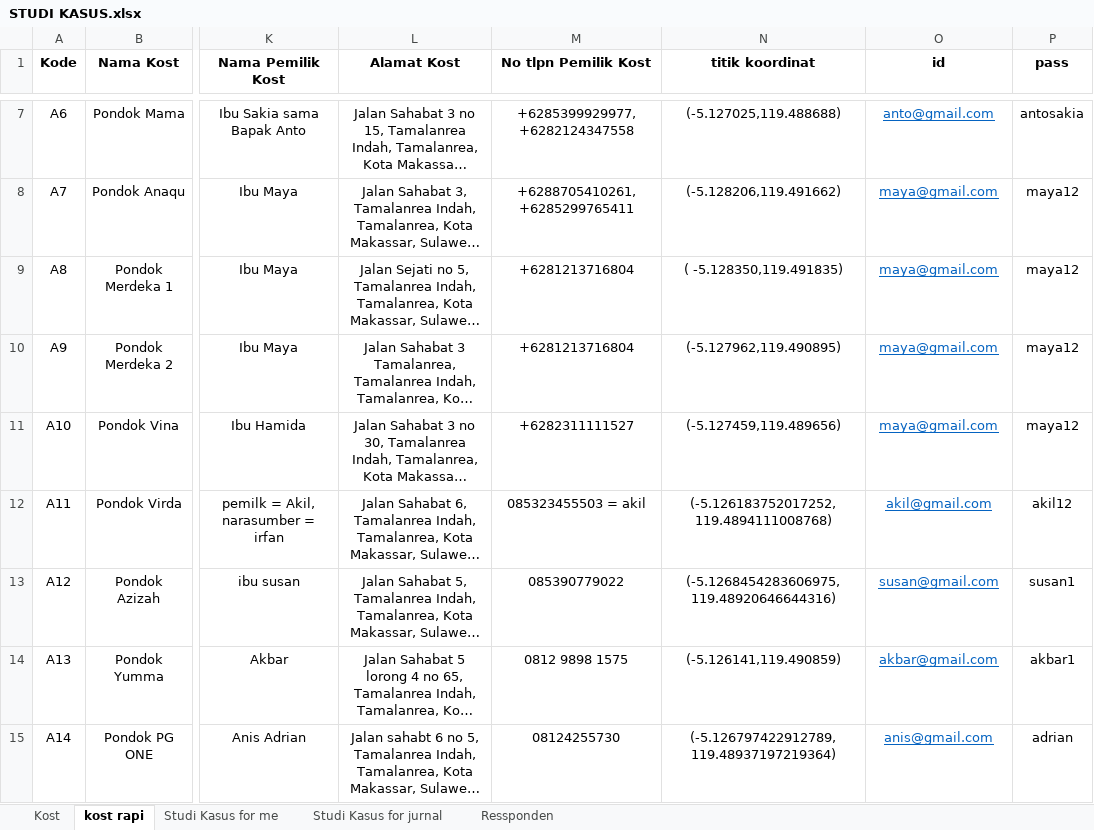
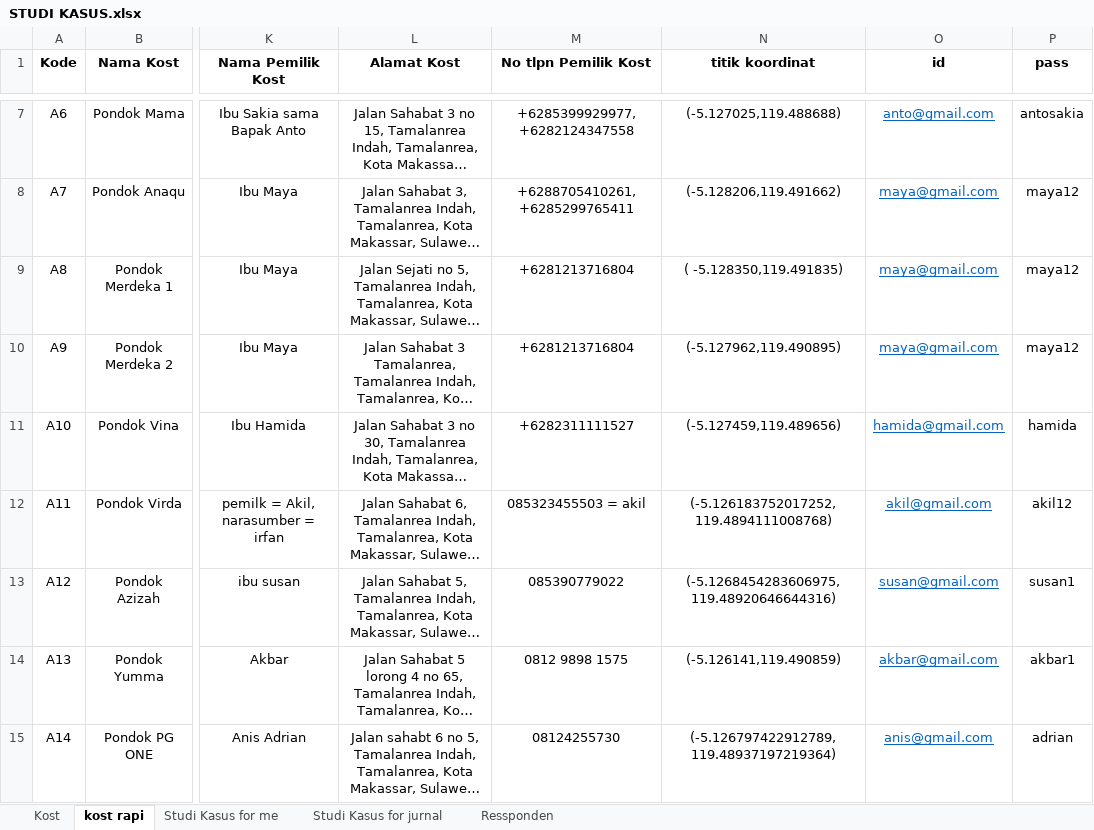
Before and after one commit to HANNN-YOLO/skripsi, an Excel workbook: Excel/STUDI KASUS.xlsx, sheet kost rapi, drawn as a sheet; only a part is shown, gaps mark what is left out; long unchanged cells end in …; values as stored, in another font and other column widths than the file's, no borders; the diff names each change by its address in the sheet, - before the commit and + after, or states it on an @@ line.

```diff
--- a/Excel/STUDI KASUS.xlsx (sheet kost rapi)
+++ b/Excel/STUDI KASUS.xlsx (sheet kost rapi)
-O11 (id): maya@gmail.com
+O11 (id): hamida@gmail.com
-P11 (pass): maya12
+P11 (pass): hamida
```
Also changed, not shown: 3 other files.
